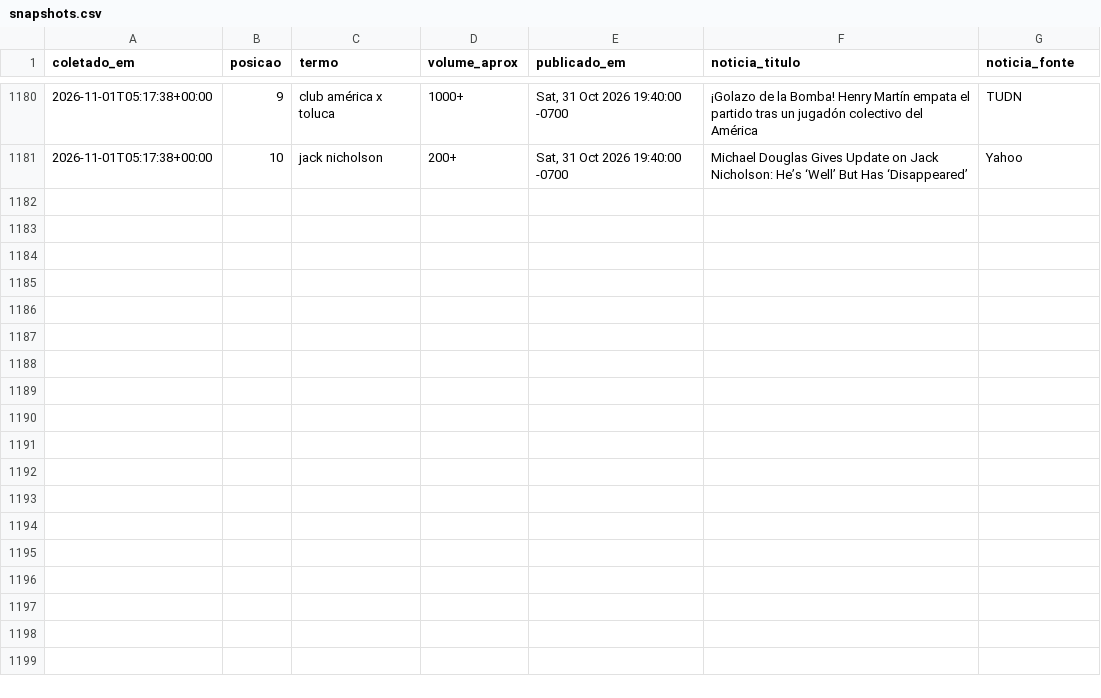
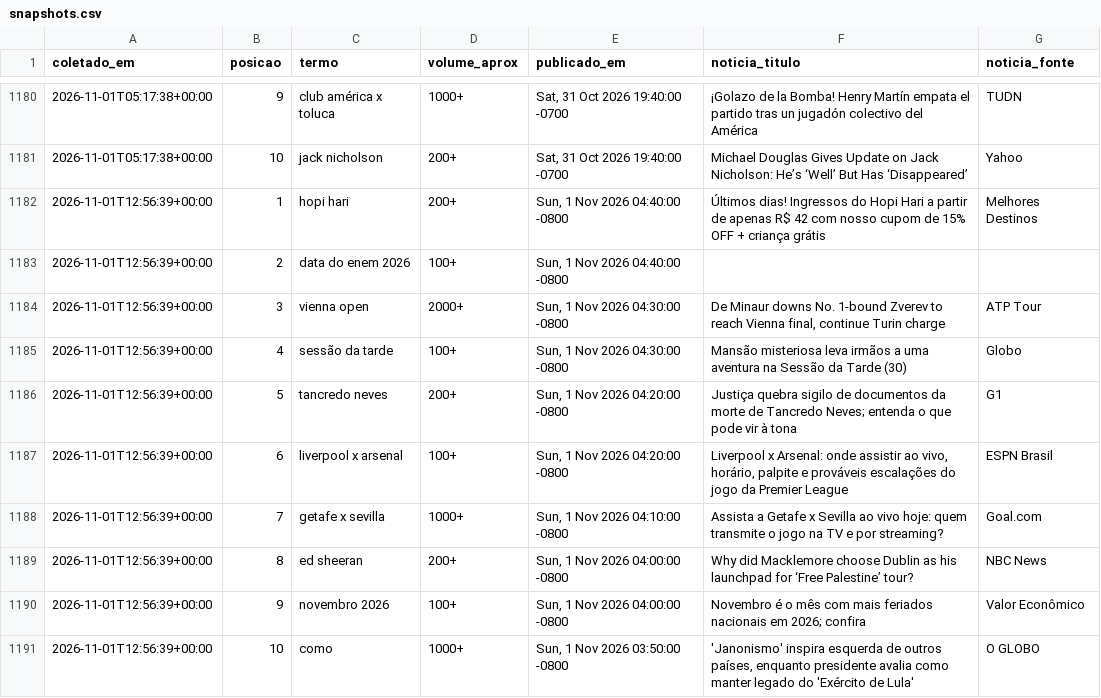
Before and after one commit to natashavalle/trends-brasil, a CSV file: data/snapshots.csv, drawn as a sheet; only a part is shown, gaps mark what is left out; the diff names each change by its address in the sheet, - before the commit and + after, or states it on an @@ line.

```diff
--- a/data/snapshots.csv
+++ b/data/snapshots.csv
+row 1182: 2026-11-01T12:56:39+00:00 | 1 | hopi hari | 200+ | Sun, 1 Nov 2026 04:40:00 -0800 | Últimos dias! Ingressos do Hopi Hari a partir de apenas R$ 42 com nosso cupom de 15% OFF + criança grátis | Melhores Destinos
+row 1183: 2026-11-01T12:56:39+00:00 | 2 | data do enem 2026 | 100+ | Sun, 1 Nov 2026 04:40:00 -0800
+row 1184: 2026-11-01T12:56:39+00:00 | 3 | vienna open | 2000+ | Sun, 1 Nov 2026 04:30:00 -0800 | De Minaur downs No. 1-bound Zverev to reach Vienna final, continue Turin charge | ATP Tour
+row 1185: 2026-11-01T12:56:39+00:00 | 4 | sessão da tarde | 100+ | Sun, 1 Nov 2026 04:30:00 -0800 | Mansão misteriosa leva irmãos a uma aventura na Sessão da Tarde (30) | Globo
+row 1186: 2026-11-01T12:56:39+00:00 | 5 | tancredo neves | 200+ | Sun, 1 Nov 2026 04:20:00 -0800 | Justiça quebra sigilo de documentos da morte de Tancredo Neves; entenda o que pode vir à tona | G1
+row 1187: 2026-11-01T12:56:39+00:00 | 6 | liverpool x arsenal | 100+ | Sun, 1 Nov 2026 04:20:00 -0800 | Liverpool x Arsenal: onde assistir ao vivo, horário, palpite e prováveis escalações do jogo da Premier League | ESPN Brasil
+row 1188: 2026-11-01T12:56:39+00:00 | 7 | getafe x sevilla | 1000+ | Sun, 1 Nov 2026 04:10:00 -0800 | Assista a Getafe x Sevilla ao vivo hoje: quem transmite o jogo na TV e por streaming? | Goal.com
+row 1189: 2026-11-01T12:56:39+00:00 | 8 | ed sheeran | 200+ | Sun, 1 Nov 2026 04:00:00 -0800 | Why did Macklemore choose Dublin as his launchpad for ‘Free Palestine’ tour? | NBC News
+row 1190: 2026-11-01T12:56:39+00:00 | 9 | novembro 2026 | 100+ | Sun, 1 Nov 2026 04:00:00 -0800 | Novembro é o mês com mais feriados nacionais em 2026; confira | Valor Econômico
+row 1191: 2026-11-01T12:56:39+00:00 | 10 | como | 1000+ | Sun, 1 Nov 2026 03:50:00 -0800 | 'Janonismo' inspira esquerda de outros países, enquanto presidente avalia como manter legado do 'Exército de Lula' | O GLOBO
```
